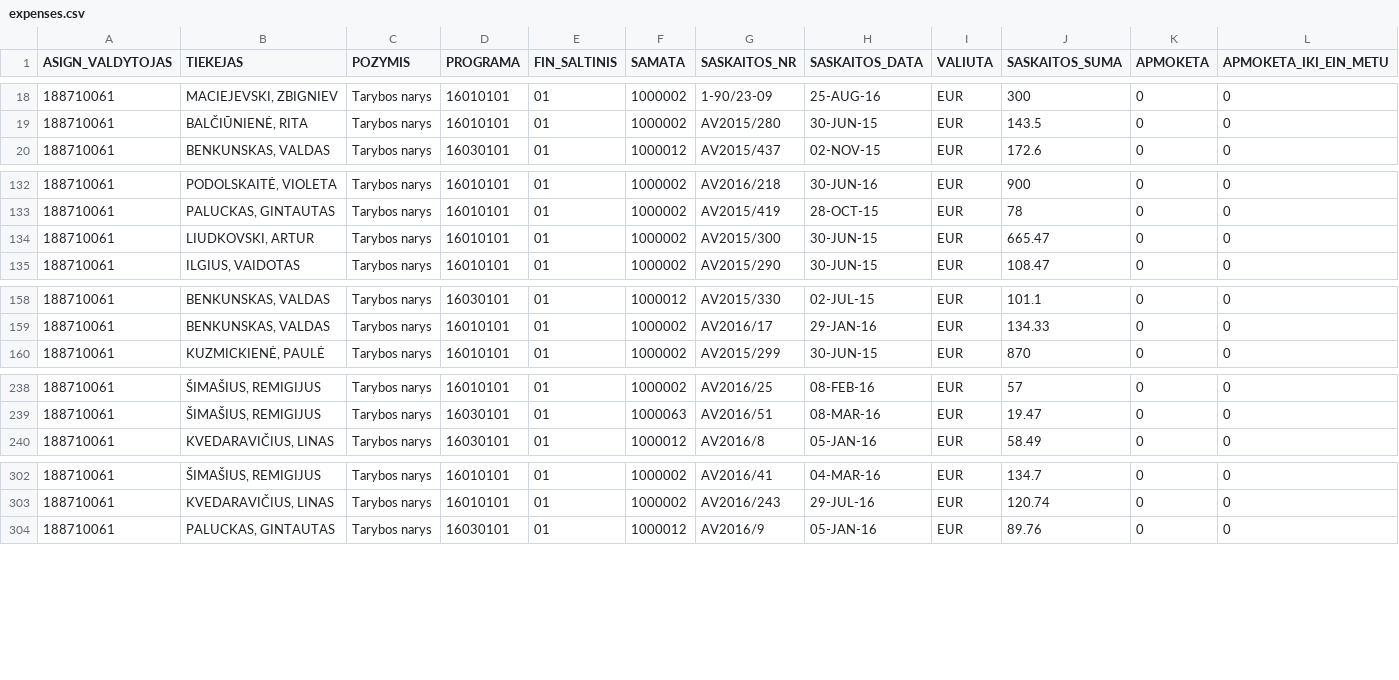
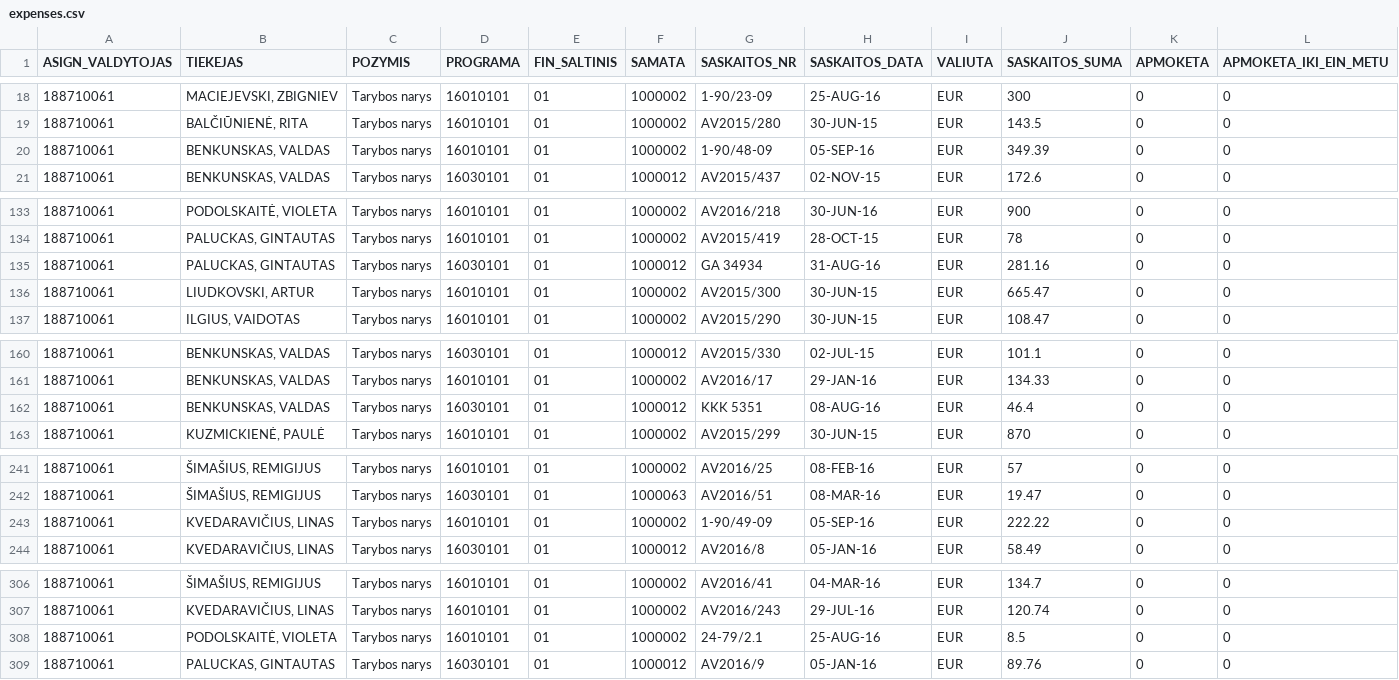
Before and after one commit to vilnius/taryba, a CSV file: expenses/expenses.csv, drawn as a sheet; only a part is shown, gaps mark what is left out; rows hold the shown columns only; the diff covers the shown part only; the diff names each change by its address in the sheet, - before the commit and + after, or states it on an @@ line.

```diff
--- a/expenses/expenses.csv
+++ b/expenses/expenses.csv
+row 20: 188710061 | BENKUNSKAS, VALDAS | Tarybos narys | 16010101 | 01 | 1000002 | 1-90/48-09 | 05-SEP-16 | EUR | 349.39 | 0 | 0
+row 135: 188710061 | PALUCKAS, GINTAUTAS | Tarybos narys | 16030101 | 01 | 1000012 | GA 34934 | 31-AUG-16 | EUR | 281.16 | 0 | 0
+row 162: 188710061 | BENKUNSKAS, VALDAS | Tarybos narys | 16030101 | 01 | 1000012 | KKK 5351 | 08-AUG-16 | EUR | 46.4 | 0 | 0
+row 243: 188710061 | KVEDARAVIČIUS, LINAS | Tarybos narys | 16010101 | 01 | 1000002 | 1-90/49-09 | 05-SEP-16 | EUR | 222.22 | 0 | 0
+row 308: 188710061 | PODOLSKAITĖ, VIOLETA | Tarybos narys | 16010101 | 01 | 1000002 | 24-79/2.1 | 25-AUG-16 | EUR | 8.5 | 0 | 0
```
Also changed, not shown: 3 added rows elsewhere in this file, expenses/advances.csv.
